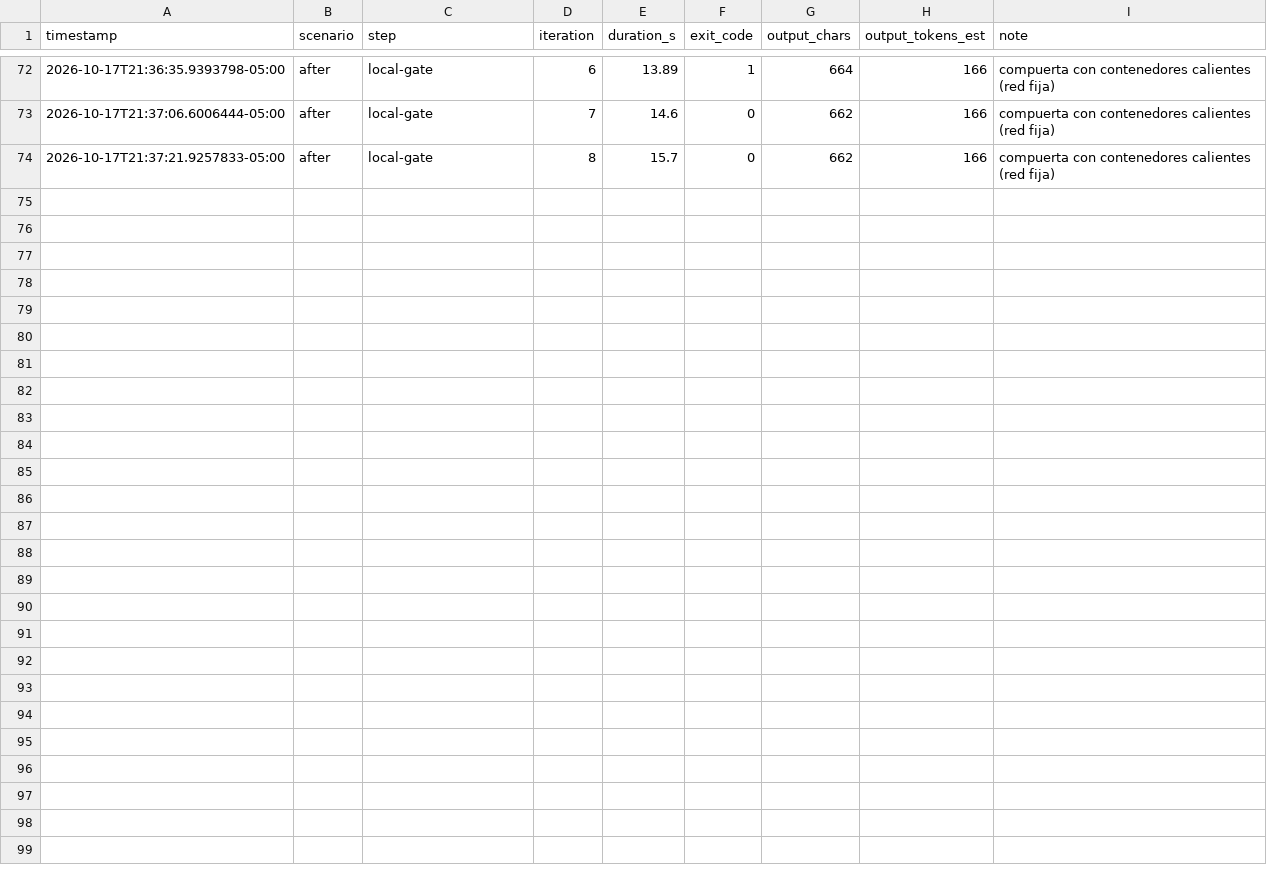
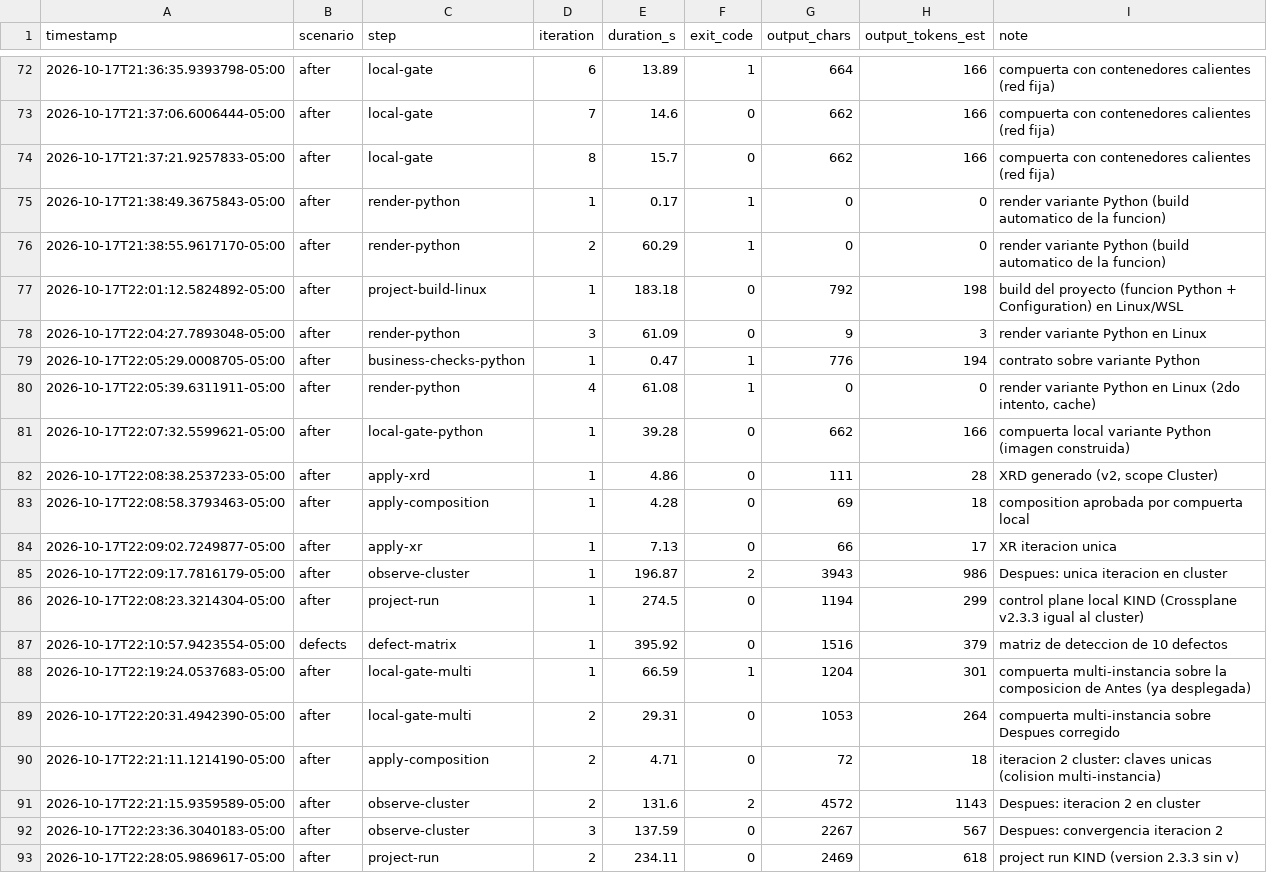
Before and after one commit to Alejopalaciog/poc-crossplane-cli, a CSV file: 05-measurements/results.csv, drawn as a sheet; only a part is shown, gaps mark what is left out.

Commit message:
Despues desplegado en EKS (Ready), variante Python, project run en KIND, compuerta v2 (multi-instancia) y estimacion de creditos

```diff
--- a/05-measurements/results.csv
+++ b/05-measurements/results.csv
@@ -74 +74,20 @@
 2026-10-17T21:37:21.9257833-05:00,after,local-gate,8,15.7,0,662,166,"compuerta con contenedores calientes (red fija)"
+2026-10-17T21:38:49.3675843-05:00,after,render-python,1,0.17,1,0,0,"render variante Python (build automatico de la funcion)"
+2026-10-17T21:38:55.9617170-05:00,after,render-python,2,60.29,1,0,0,"render variante Python (build automatico de la funcion)"
+2026-10-17T22:01:12.5824892-05:00,after,project-build-linux,1,183.18,0,792,198,"build del proyecto (funcion Python + Configuration) en Linux/WSL"
+2026-10-17T22:04:27.7893048-05:00,after,render-python,3,61.09,0,9,3,"render variante Python en Linux"
+2026-10-17T22:05:29.0008705-05:00,after,business-checks-python,1,0.47,1,776,194,"contrato sobre variante Python"
+2026-10-17T22:05:39.6311911-05:00,after,render-python,4,61.08,1,0,0,"render variante Python en Linux (2do intento, cache)"
+2026-10-17T22:07:32.5599621-05:00,after,local-gate-python,1,39.28,0,662,166,"compuerta local variante Python (imagen construida)"
+2026-10-17T22:08:38.2537233-05:00,after,apply-xrd,1,4.86,0,111,28,"XRD generado (v2, scope Cluster)"
+2026-10-17T22:08:58.3793463-05:00,after,apply-composition,1,4.28,0,69,18,"composition aprobada por compuerta local"
+2026-10-17T22:09:02.7249877-05:00,after,apply-xr,1,7.13,0,66,17,"XR iteracion unica"
+2026-10-17T22:09:17.7816179-05:00,after,observe-cluster,1,196.87,2,3943,986,"Despues: unica iteracion en cluster"
+2026-10-17T22:08:23.3214304-05:00,after,project-run,1,274.5,0,1194,299,"control plane local KIND (Crossplane v2.3.3 igual al cluster)"
+2026-10-17T22:10:57.9423554-05:00,defects,defect-matrix,1,395.92,0,1516,379,"matriz de deteccion de 10 defectos"
+2026-10-17T22:19:24.0537683-05:00,after,local-gate-multi,1,66.59,1,1204,301,"compuerta multi-instancia sobre la composicion de Antes (ya desplegada)"
+2026-10-17T22:20:31.4942390-05:00,after,local-gate-multi,2,29.31,0,1053,264,"compuerta multi-instancia sobre Despues corregido"
+2026-10-17T22:21:11.1214190-05:00,after,apply-composition,2,4.71,0,72,18,"iteracion 2 cluster: claves unicas (colision multi-instancia)"
+2026-10-17T22:21:15.9359589-05:00,after,observe-cluster,2,131.6,2,4572,1143,"Despues: iteracion 2 en cluster"
+2026-10-17T22:23:36.3040183-05:00,after,observe-cluster,3,137.59,0,2267,567,"Despues: convergencia iteracion 2"
+2026-10-17T22:28:05.9869617-05:00,after,project-run,2,234.11,0,2469,618,"project run KIND (version 2.3.3 sin v)"
```
Also changed, not shown: 29 other files.
